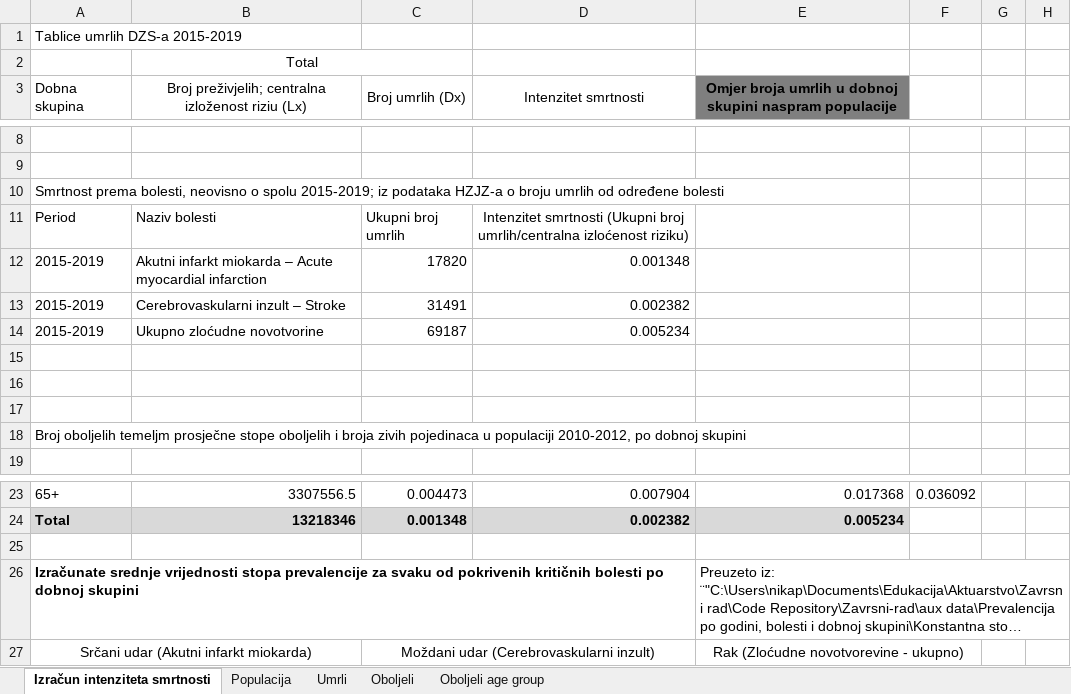
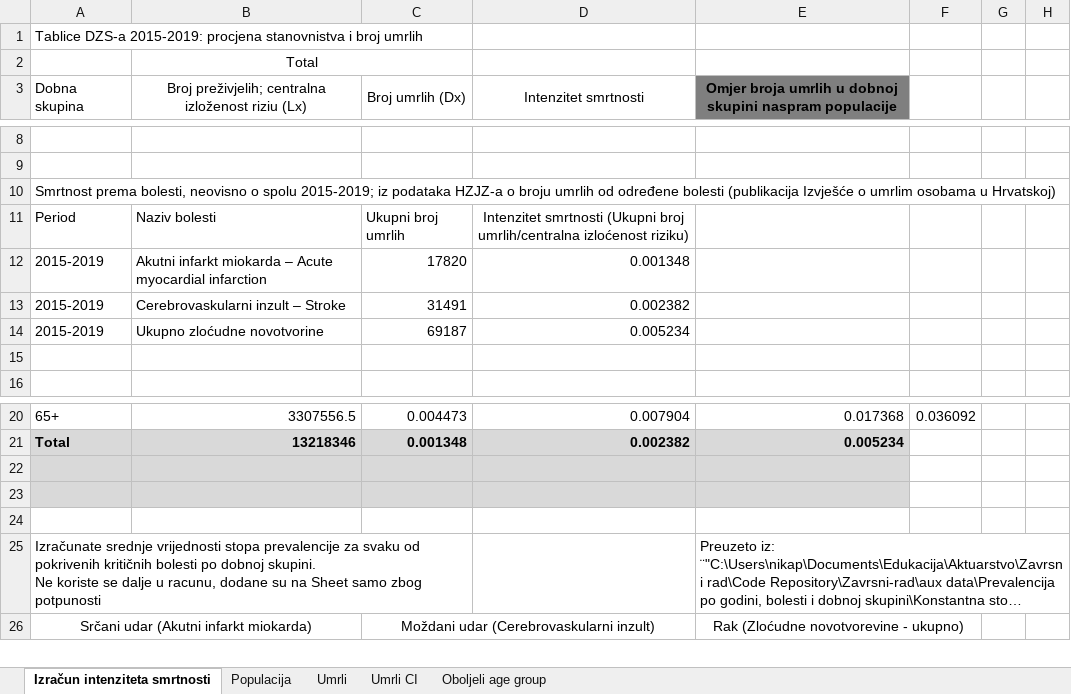
Before and after one commit to nparadina/Zavrsni-rad, an Excel workbook: aux data/Prevalencija po godini, bolesti i dobnoj skupini/Broj umrli po bolestima po dobnim skupinama aprokisimacija.xlsx, sheet Izračun intenziteta smrtnosti, drawn as a sheet; only a part is shown, gaps mark what is left out; long unchanged cells end in …; values as stored, in another font and other column widths than the file's, no borders; charts and pictures not drawn; removed rows and columns are numbered as before the commit, all else as after; ↵ is a line break in a cell; the diff names each change by its address in the sheet, - before the commit and + after, or states it on an @@ line.

```diff
--- a/aux data/Prevalencija po godini, bolesti i dobnoj skupini/Broj umrli po bolestima po dobnim skupinama aprokisimacija.xlsx (sheet Izračun intenziteta smrtnosti)
+++ b/aux data/Prevalencija po godini, bolesti i dobnoj skupini/Broj umrli po bolestima po dobnim skupinama aprokisimacija.xlsx (sheet Izračun intenziteta smrtnosti)
-sheet tab: Oboljeli
+sheet tab: Umrli CI
-A1: Tablice umrlih DZS-a 2015-2019
+A1: Tablice DZS-a 2015-2019: procjena stanovnistva i broj umrlih
-A10: …određene bolesti
+A10: …određene bolesti (publikacija Izvješće o umrlim osobama u Hrvatskoj)
-row 16: (empty)
-row 17: (empty)
-row 18: Broj oboljelih temeljm prosječne stope oboljelih i broja zivih pojedinaca u populaciji 2010-2012, po dobnoj skupini
-A22:E22 fill: none
+A22:E22 fill: #D9D9D9
+row 23: (empty)
+row 24: (empty)
-A25: …po dobnoj skupini
+A25: …po dobnoj skupini. ↵ Ne koriste se dalje u racunu, dodane su na Sheet samo zbog potpunosti
-A25 bold: on
+A25 bold: off
+A25:C25 merged
```
Also changed, not shown: formulas that keep their value, charts or pictures, Prevalencija_Srednja_vrijednost.xlsx, aux data/HZJZ/Umrle osobe u Hrvatskoj/Umrle oboljele osobe ukupno.xlsx, 3 other files.
